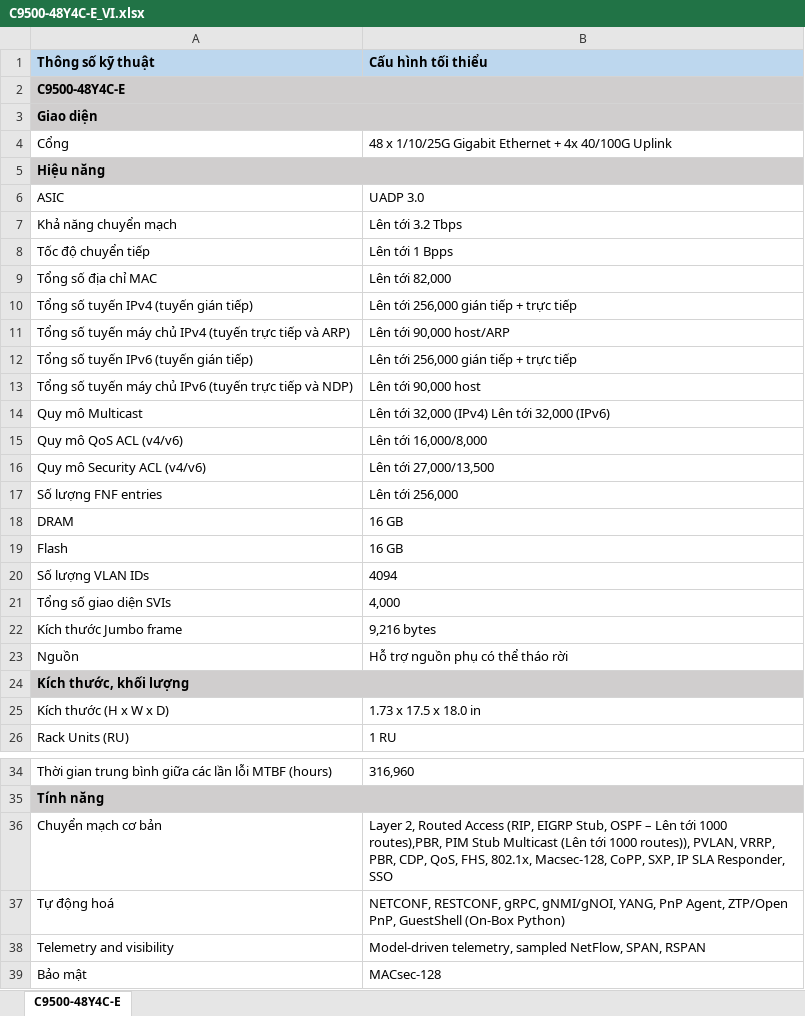
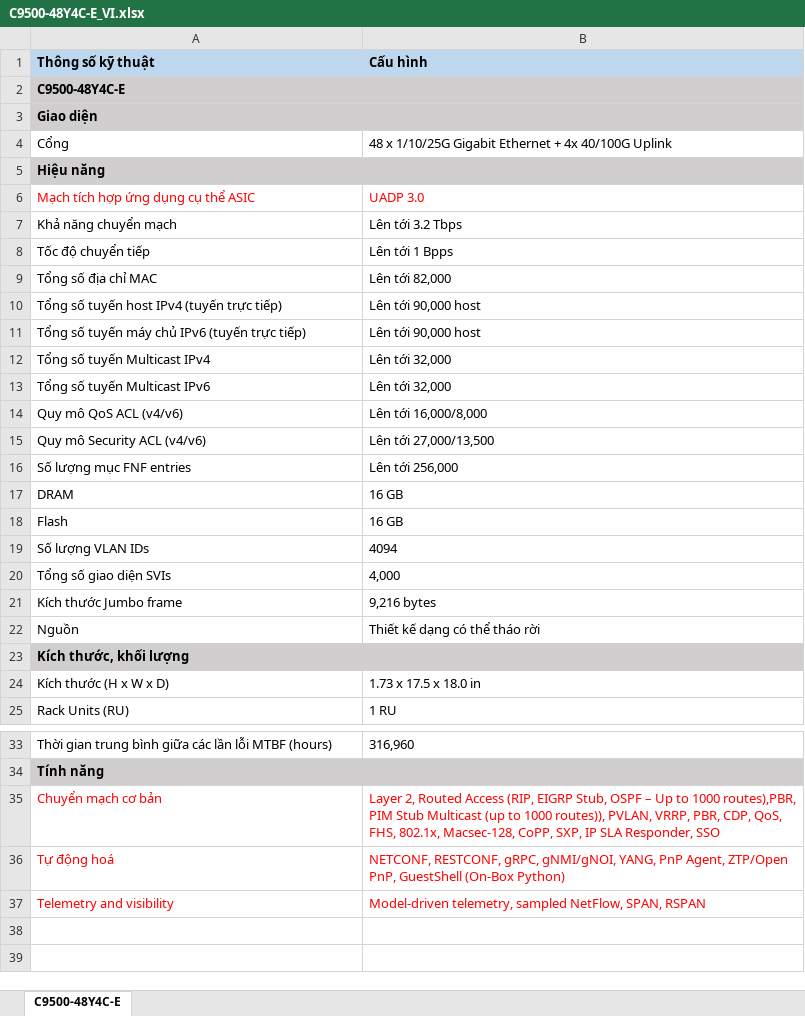
Before and after one commit to saitama-1/cisco_spec, an Excel workbook: C9500-48Y4C-E_VI.xlsx, sheet C9500-48Y4C-E, drawn as a sheet; only a part is shown, gaps mark what is left out; values as stored, in another font and other column widths than the file's, no borders; removed rows and columns are numbered as before the commit, all else as after; the diff names each change by its address in the sheet, - before the commit and + after, or states it on an @@ line.

```diff
--- a/C9500-48Y4C-E_VI.xlsx (sheet C9500-48Y4C-E)
+++ b/C9500-48Y4C-E_VI.xlsx (sheet C9500-48Y4C-E)
-B1: Cấu hình tối thiểu
+B1: Cấu hình
-A6 (Thông số kỹ thuật): ASIC
+A6 (Thông số kỹ thuật): Mạch tích hợp ứng dụng cụ thể ASIC
-A6:B6 text colour: black
+A6:B6 text colour: #FF0000
-row 10: Tổng số tuyến IPv4 (tuyến gián tiếp) | Lên tới 256,000 gián tiếp + trực tiếp
-A10 (Thông số kỹ thuật): …số tuyến máy chủ IPv4 (tuyến trực tiếp và ARP)
+A10 (Thông số kỹ thuật): …số tuyến host IPv4 (tuyến trực tiếp)
-B10 (Cấu hình): Lên tới 90,000 host/ARP
+B10 (Cấu hình): Lên tới 90,000 host
-row 12: Tổng số tuyến IPv6 (tuyến gián tiếp) | Lên tới 256,000 gián tiếp + trực tiếp
-A11 (Thông số kỹ thuật): …(tuyến trực tiếp và NDP)
+A11 (Thông số kỹ thuật): …(tuyến trực tiếp)
-row 14: Quy mô Multicast | Lên tới 32,000 (IPv4) Lên tới 32,000 (IPv6)
+row 12: Tổng số tuyến Multicast IPv4 | Lên tới 32,000
+row 13: Tổng số tuyến Multicast IPv6 | Lên tới 32,000
-A16 (Thông số kỹ thuật): Số lượng FNF entries
+A16 (Thông số kỹ thuật): Số lượng mục FNF entries
-B22 (Cấu hình): Hỗ trợ nguồn phụ có thể tháo rời
+B22 (Cấu hình): Thiết kế dạng có thể tháo rời
-A35:B37 text colour: black
+A35:B37 text colour: #FF0000
-B35 (Cấu hình): …OSPF – Lên tới 1000 routes),PBR, PIM Stub Multicast (Lên tới 1000 routes)),…
+B35 (Cấu hình): …OSPF – Up to 1000 routes),PBR, PIM Stub Multicast (up to 1000 routes)),…
-row 39: Bảo mật | MACsec-128
```
Also changed, not shown: C1300-24T-4X_VI.xlsx, SFP-10G-SR.xlsx.
